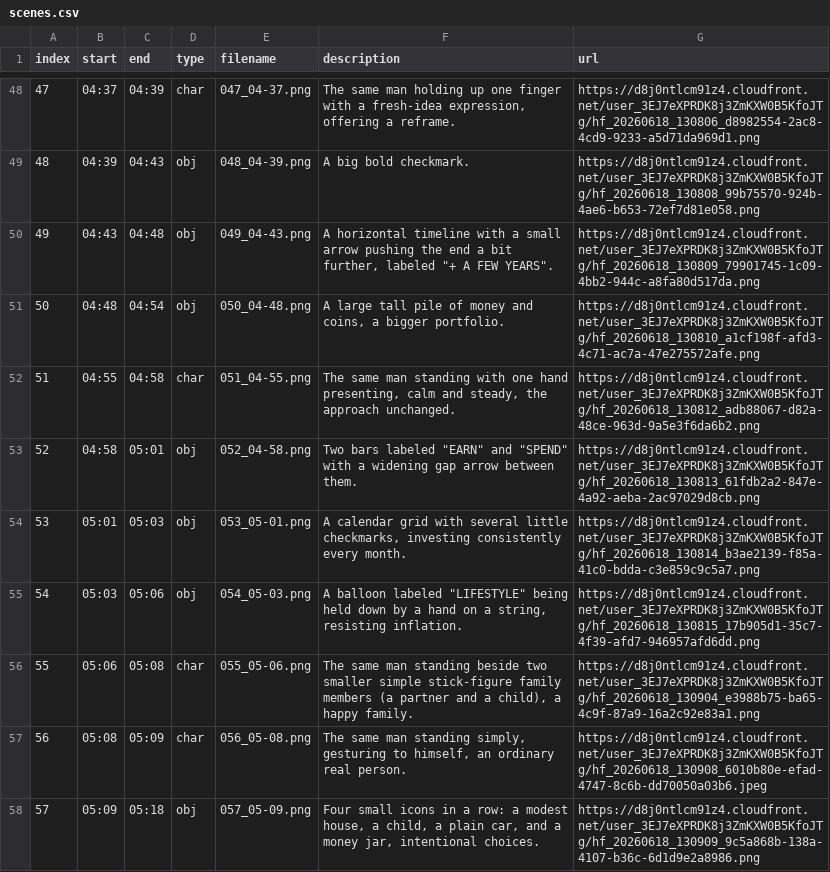
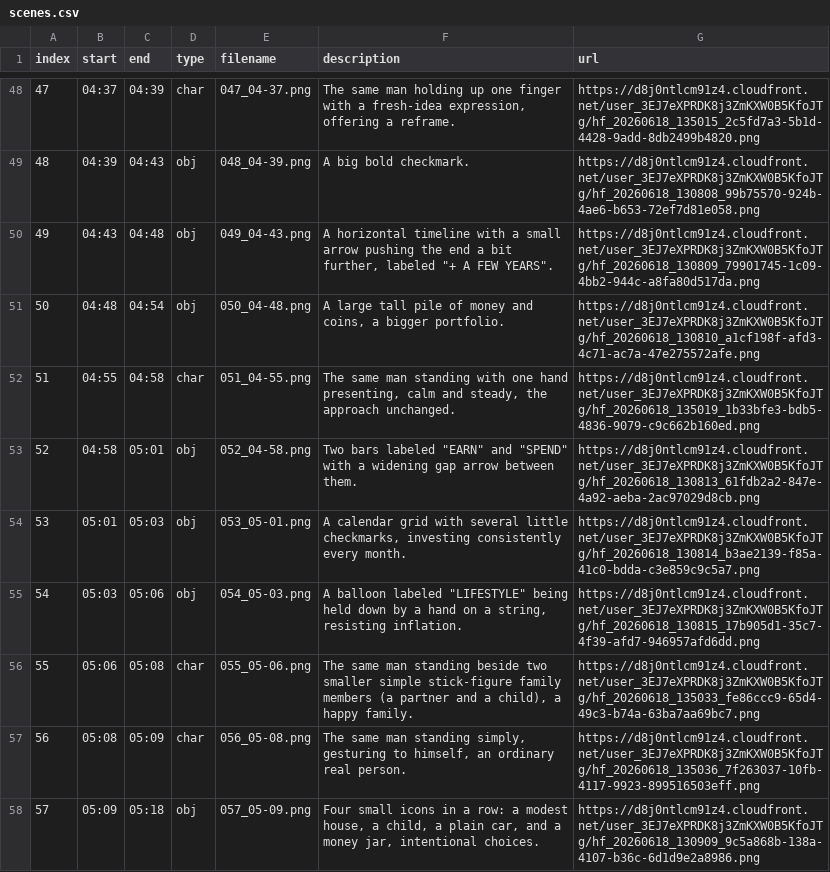
Before and after one commit to quitat40youtube-ui/quitat40, a CSV file: coast-fire-video/video3/scenes.csv, drawn as a sheet; only a part is shown, gaps mark what is left out; the diff covers the shown part only.

```diff
--- a/coast-fire-video/video3/scenes.csv
+++ b/coast-fire-video/video3/scenes.csv
@@ -48,2 +48,2 @@ index,start,end,type,filename,description,url
-47,04:37,04:39,char,047_04-37.png,"The same man holding up one finger with a fresh-idea expression, offering a reframe.",https://d8j0ntlcm91z4.cloudfront.net/user_3EJ7eXPRDK8j3ZmKXW0B5KfoJTg/hf_20260618_130806_d8982554-2ac8-4cd9-9233-a5d71da969d1.png
+47,04:37,04:39,char,047_04-37.png,"The same man holding up one finger with a fresh-idea expression, offering a reframe.",https://d8j0ntlcm91z4.cloudfront.net/user_3EJ7eXPRDK8j3ZmKXW0B5KfoJTg/hf_20260618_135015_2c5fd7a3-5b1d-4428-9add-8db2499b4820.png
 48,04:39,04:43,obj,048_04-39.png,A big bold checkmark.,https://d8j0ntlcm91z4.cloudfront.net/user_3EJ7eXPRDK8j3ZmKXW0B5KfoJTg/hf_20260618_130808_99b75570-924b-4ae6-b653-72ef7d81e058.png
@@ -51,3 +51,3 @@ index,start,end,type,filename,description,url
 50,04:48,04:54,obj,050_04-48.png,"A large tall pile of money and coins, a bigger portfolio.",https://d8j0ntlcm91z4.cloudfront.net/user_3EJ7eXPRDK8j3ZmKXW0B5KfoJTg/hf_20260618_130810_a1cf198f-afd3-4c71-ac7a-47e275572afe.png
-51,04:55,04:58,char,051_04-55.png,"The same man standing with one hand presenting, calm and steady, the approach unchanged.",https://d8j0ntlcm91z4.cloudfront.net/user_3EJ7eXPRDK8j3ZmKXW0B5KfoJTg/hf_20260618_130812_adb88067-d82a-48ce-963d-9a5e3f6da6b2.png
+51,04:55,04:58,char,051_04-55.png,"The same man standing with one hand presenting, calm and steady, the approach unchanged.",https://d8j0ntlcm91z4.cloudfront.net/user_3EJ7eXPRDK8j3ZmKXW0B5KfoJTg/hf_20260618_135019_1b33bfe3-bdb5-4836-9079-c9c662b160ed.png
 52,04:58,05:01,obj,052_04-58.png,"Two bars labeled ""EARN"" and ""SPEND"" with a widening gap arrow between them.",https://d8j0ntlcm91z4.cloudfront.net/user_3EJ7eXPRDK8j3ZmKXW0B5KfoJTg/hf_20260618_130813_61fdb2a2-847e-4a92-aeba-2ac97029d8cb.png
@@ -55,4 +55,4 @@ index,start,end,type,filename,description,url
 54,05:03,05:06,obj,054_05-03.png,"A balloon labeled ""LIFESTYLE"" being held down by a hand on a string, resisting inflation.",https://d8j0ntlcm91z4.cloudfront.net/user_3EJ7eXPRDK8j3ZmKXW0B5KfoJTg/hf_20260618_130815_17b905d1-35c7-4f39-afd7-946957afd6dd.png
-55,05:06,05:08,char,055_05-06.png,"The same man standing beside two smaller simple stick-figure family members (a partner and a child), a happy family.",https://d8j0ntlcm91z4.cloudfront.net/user_3EJ7eXPRDK8j3ZmKXW0B5KfoJTg/hf_20260618_130904_e3988b75-ba65-4c9f-87a9-16a2c92e83a1.png
-56,05:08,05:09,char,056_05-08.png,"The same man standing simply, gesturing to himself, an ordinary real person.",https://d8j0ntlcm91z4.cloudfront.net/user_3EJ7eXPRDK8j3ZmKXW0B5KfoJTg/hf_20260618_130908_6010b80e-efad-4747-8c6b-dd70050a03b6.jpeg
+55,05:06,05:08,char,055_05-06.png,"The same man standing beside two smaller simple stick-figure family members (a partner and a child), a happy family.",https://d8j0ntlcm91z4.cloudfront.net/user_3EJ7eXPRDK8j3ZmKXW0B5KfoJTg/hf_20260618_135033_fe86ccc9-65d4-49c3-b74a-63ba7aa69bc7.png
+56,05:08,05:09,char,056_05-08.png,"The same man standing simply, gesturing to himself, an ordinary real person.",https://d8j0ntlcm91z4.cloudfront.net/user_3EJ7eXPRDK8j3ZmKXW0B5KfoJTg/hf_20260618_135036_7f263037-10fb-4117-9923-899516503eff.png
 57,05:09,05:18,obj,057_05-09.png,"Four small icons in a row: a modest house, a child, a plain car, and a money jar, intentional choices.",https://d8j0ntlcm91z4.cloudfront.net/user_3EJ7eXPRDK8j3ZmKXW0B5KfoJTg/hf_20260618_130909_9c5a868b-138a-4107-b36c-6d1d9e2a8986.png
```
Also changed, not shown: 36 edited cells elsewhere in this file, coast-fire-video/video3/manifest.tsv, coast-fire-video/video3/urls.tsv, 4 other files.
